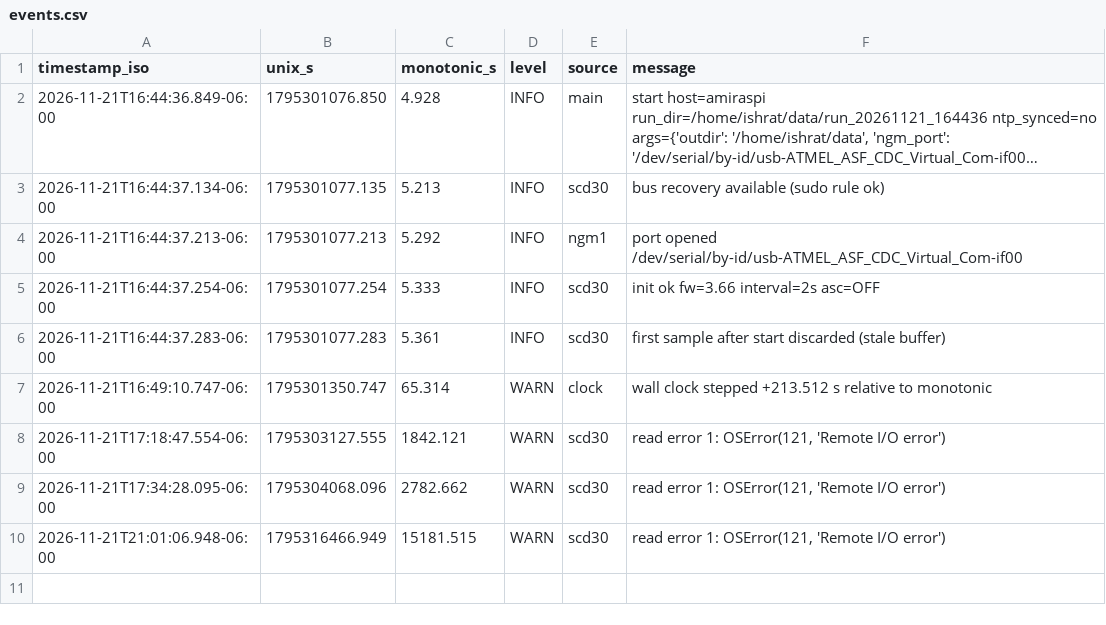
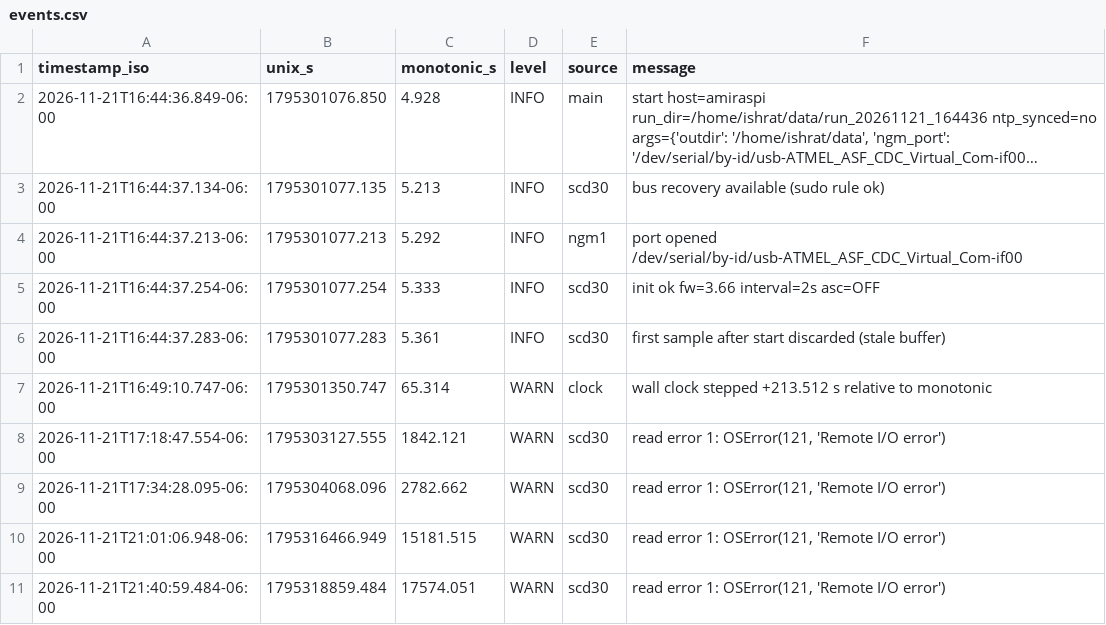
Before and after one commit to Ishrat2110/pi-data, a CSV file: data/run_20261121_164436/events.csv, drawn as a sheet; long unchanged cells end in ….

```diff
--- a/data/run_20261121_164436/events.csv
+++ b/data/run_20261121_164436/events.csv
@@ -10 +10,2 @@ timestamp_iso,unix_s,monotonic_s,level,source,message
 2026-11-21T21:01:06.948-06:00,1795316466.949,15181.515,WARN,scd30,"read error 1: OSError(121, 'Remote I/O error')"
+2026-11-21T21:40:59.484-06:00,1795318859.484,17574.051,WARN,scd30,"read error 1: OSError(121, 'Remote I/O error')"
```
Also changed, not shown: data/run_20261121_164436/health.csv, data/run_20261121_164436/ngm1.csv, 5 other files.
